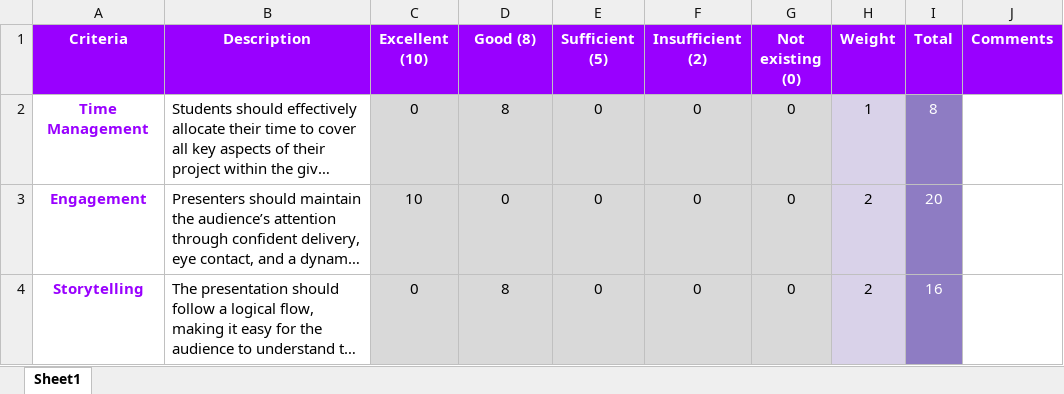
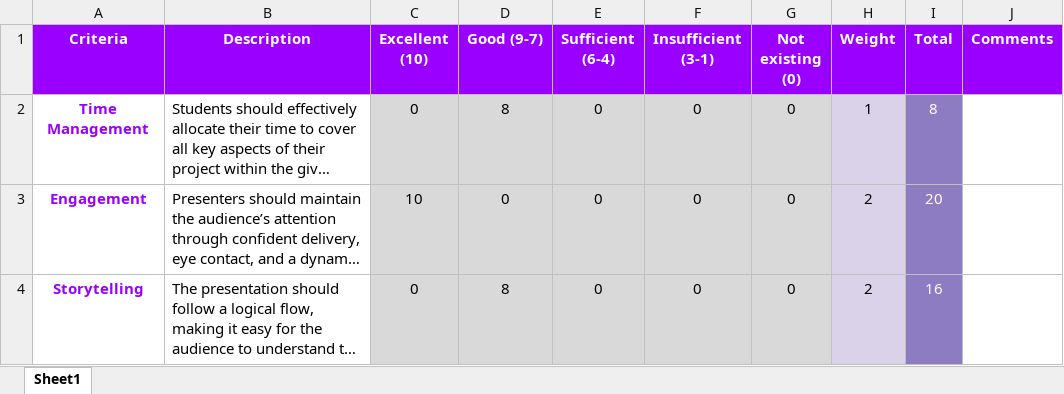
Before and after one commit to dewji6/data-driven-sus, an Excel workbook: Final_Projects/evaluation_criteria.xlsx, sheet Sheet1, drawn as a sheet; only a part is shown; long unchanged cells end in …; values as stored, in another font and other column widths than the file's, no borders; the diff names each change by its address in the sheet, - before the commit and + after, or states it on an @@ line.

Commit message:
Updated final project

```diff
--- a/Final_Projects/evaluation_criteria.xlsx (sheet Sheet1)
+++ b/Final_Projects/evaluation_criteria.xlsx (sheet Sheet1)
-D1: Good (8)
+D1: Good (9-7)
-E1: Sufficient (5)
+E1: Sufficient (6-4)
-F1: Insufficient (2)
+F1: Insufficient (3-1)
```
Also changed, not shown: 1 other file.
